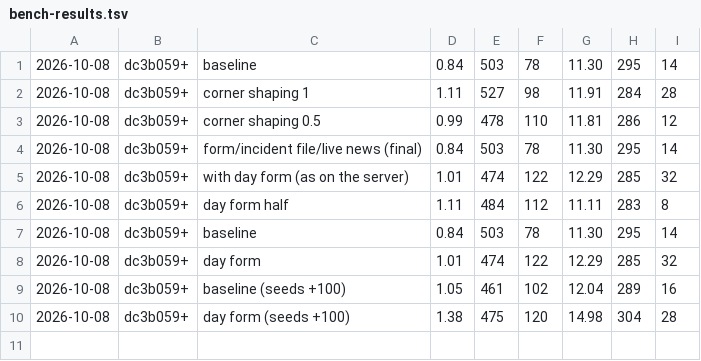
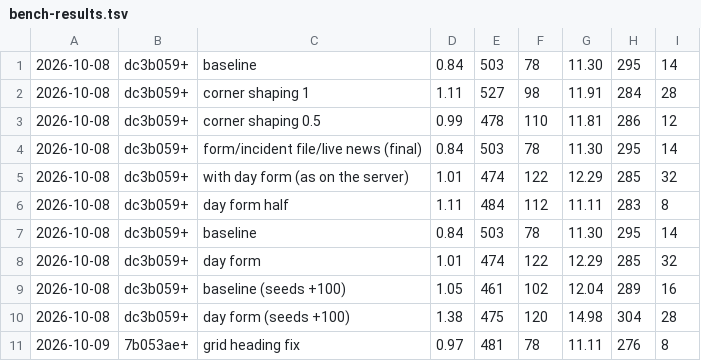
Before and after one commit to ProfessorTee/AssettoServer-AI-Race, a TSV file: tools/bench-results.tsv, drawn as a sheet; the diff names each change by its address in the sheet, - before the commit and + after, or states it on an @@ line.

```diff
--- a/tools/bench-results.tsv
+++ b/tools/bench-results.tsv
+row 11: 2026-10-09 | 7b053ae+ | grid heading fix | 0.97 | 481 | 78 | 11.11 | 276 | 8
```
Also changed, not shown: 4 other files.
